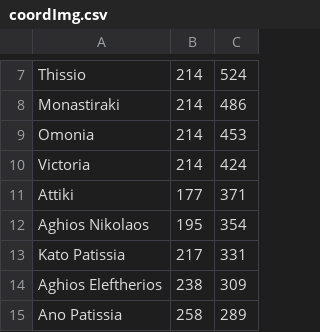
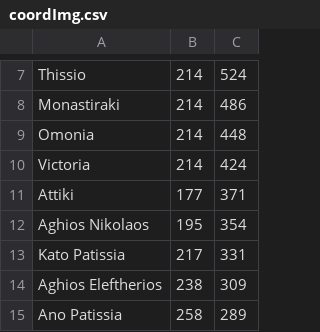
Before and after one commit to pablo-Tesoro/GPS-IA, a CSV file: coordImg.csv (was Basura/coordImg.csv), drawn as a sheet; only a part is shown, gaps mark what is left out.

```diff
--- a/Basura/coordImg.csv
+++ b/coordImg.csv
@@ -8,3 +8,3 @@ Thissio;214;524;
 Monastiraki;214;486;
-Omonia;214;453;
+Omonia;214;448;
 Victoria;214;424;
```
Also changed, not shown: 29 other files.
